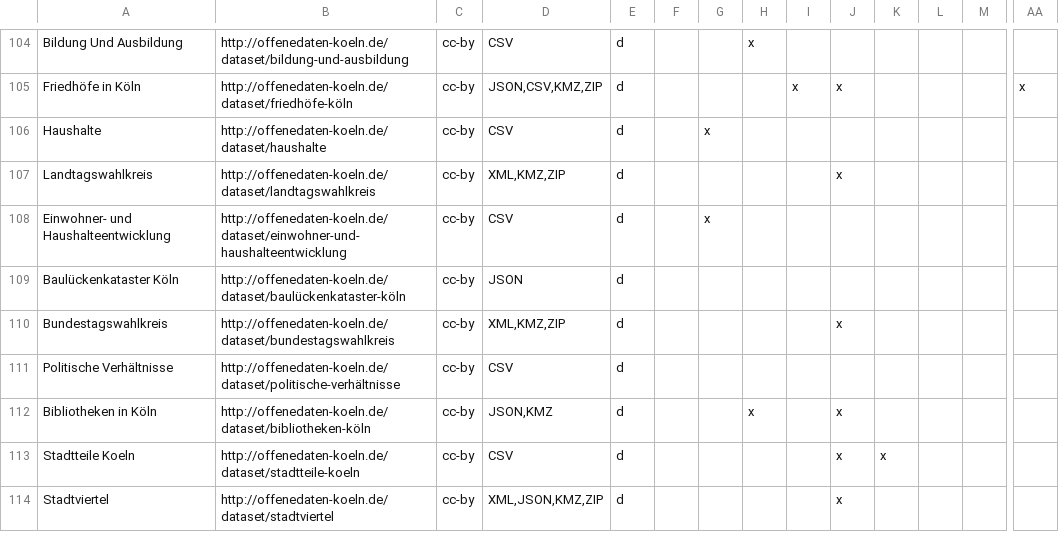
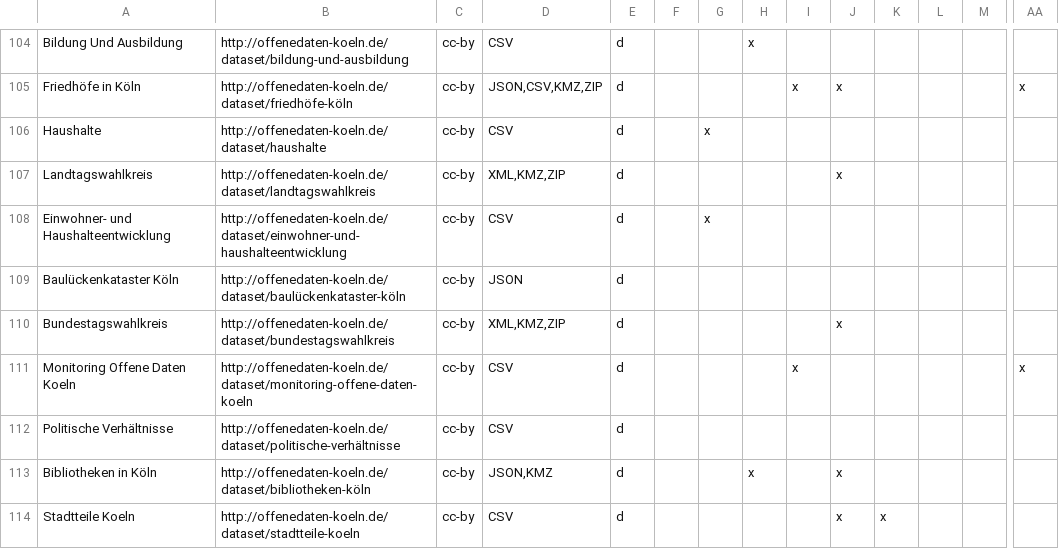
Before and after one commit to okfde/odmonitormap, a CSV file: data/koeln.csv, drawn as a sheet; only a part is shown, gaps mark what is left out; the shorter side is filled out with more unchanged rows; rows hold the shown columns only; the diff names each change by its address in the sheet, - before the commit and + after, or states it on an @@ line.

```diff
--- a/data/koeln.csv
+++ b/data/koeln.csv
+row 111: Monitoring Offene Daten Koeln | http://offenedaten-koeln.de/dataset/monitoring-offene-daten-koeln | cc-by | CSV | d |  |  |  | x |  |  |  |  | x
```
Also changed, not shown: data/index.csv, data/ulm.csv, 1 other file.
